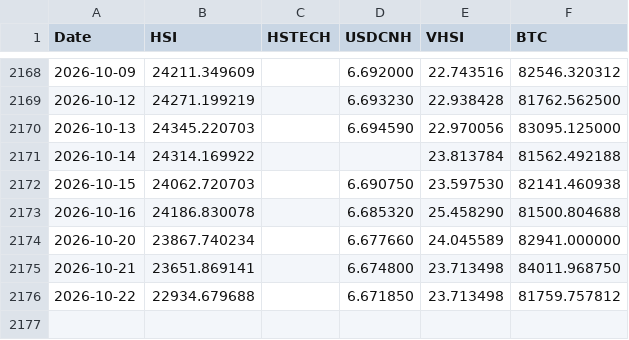
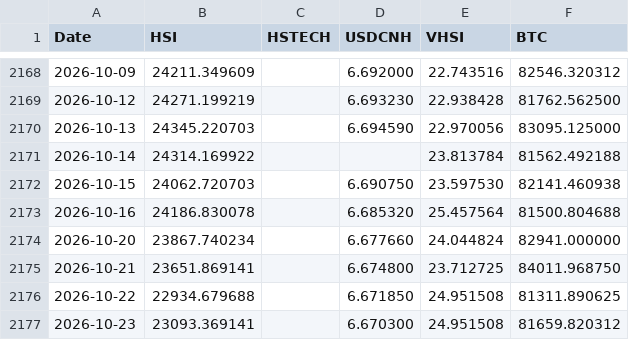
Before and after one commit to edwardchin811227/hsi-dashboard, a CSV file: data/hsi5f.csv, drawn as a sheet; only a part is shown, gaps mark what is left out.

Commit message:
Daily data update: 2026-10-23

```diff
--- a/data/hsi5f.csv
+++ b/data/hsi5f.csv
@@ -2172,5 +2172,6 @@ Date,HSI,HSTECH,USDCNH,VHSI,BTC
 2026-10-15,24062.720703,,6.690750,23.597530,82141.460938
-2026-10-16,24186.830078,,6.685320,25.458290,81500.804688
-2026-10-20,23867.740234,,6.677660,24.045589,82941.000000
-2026-10-21,23651.869141,,6.674800,23.713498,84011.968750
-2026-10-22,22934.679688,,6.671850,23.713498,81759.757812
+2026-10-16,24186.830078,,6.685320,25.457564,81500.804688
+2026-10-20,23867.740234,,6.677660,24.044824,82941.000000
+2026-10-21,23651.869141,,6.674800,23.712725,84011.968750
+2026-10-22,22934.679688,,6.671850,24.951508,81311.890625
+2026-10-23,23093.369141,,6.670300,24.951508,81659.820312
```
